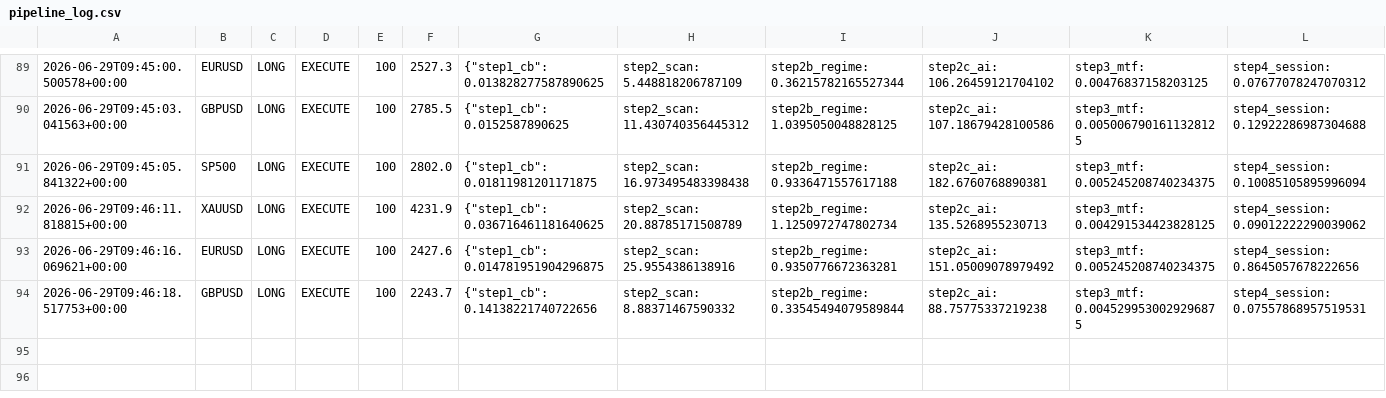
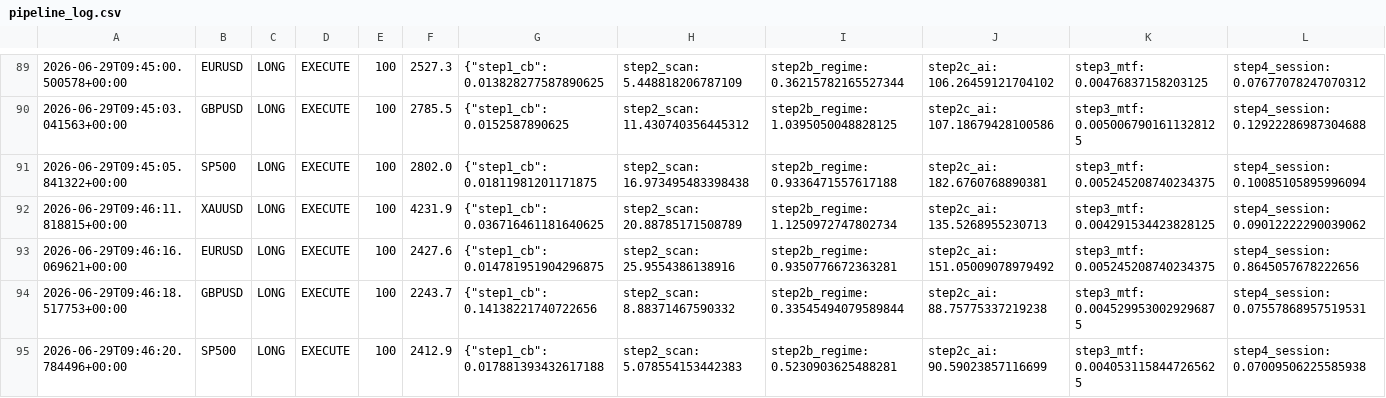
Before and after one commit to Ajay-NooB143/exchange_gateway, a CSV file: logs/pipeline_log.csv, drawn as a sheet; only a part is shown, gaps mark what is left out; rows hold the shown columns only; the diff names each change by its address in the sheet, - before the commit and + after, or states it on an @@ line.

Commit message:
signal: XAUUSD LONG 100 2026-06-29T09:47:24.552291+00:00

```diff
--- a/logs/pipeline_log.csv
+++ b/logs/pipeline_log.csv
+row 95: 2026-06-29T09:46:20.784496+00:00 | SP500 | LONG | EXECUTE | 100 | 2412.9 | {"step1_cb": 0.017881393432617188 | step2_scan: 5.078554153442383 | step2b_regime: 0.5230903625488281 | step2c_ai: 90.59023857116699 | step3_mtf: 0.0040531158447265625 | step4_session: 0.07009506225585938
```
Also changed, not shown: logs/signals_XAUUSD.csv, 2 other files.
